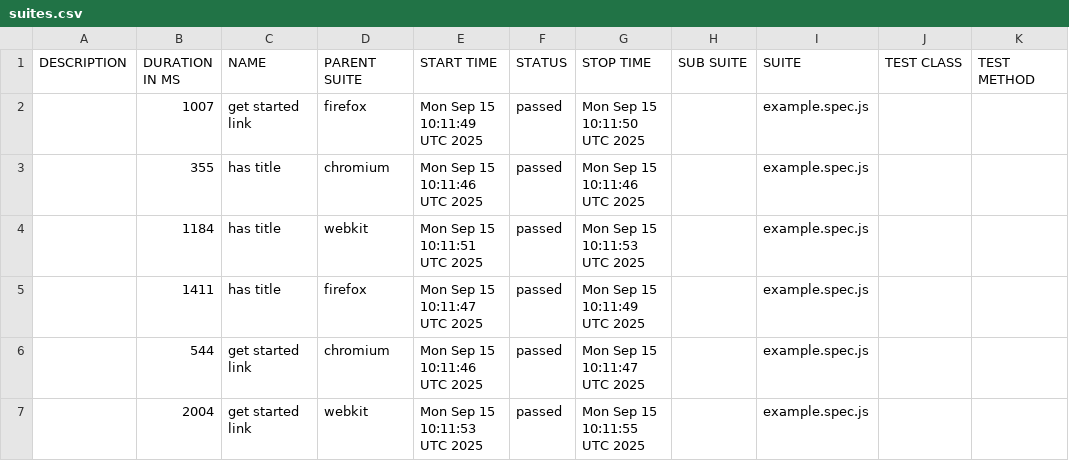
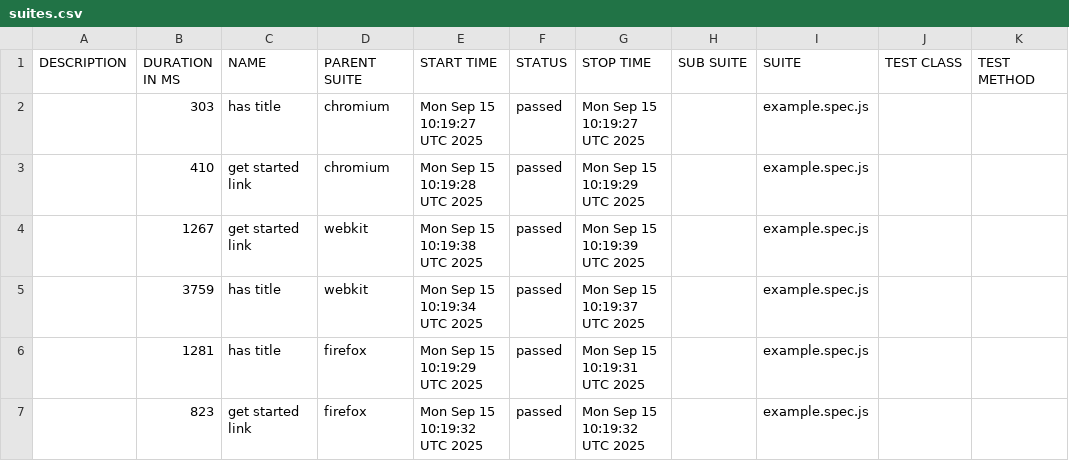
Before and after one commit to Phase8th/Siteone, a CSV file: docs/data/suites.csv, drawn as a sheet.

```diff
--- a/docs/data/suites.csv
+++ b/docs/data/suites.csv
@@ -1,7 +1,7 @@
 "DESCRIPTION","DURATION IN MS","NAME","PARENT SUITE","START TIME","STATUS","STOP TIME","SUB SUITE","SUITE","TEST CLASS","TEST METHOD"
-"","1007","get started link","firefox","Mon Sep 15 10:11:49 UTC 2025","passed","Mon Sep 15 10:11:50 UTC 2025","","example.spec.js","",""
-"","355","has title","chromium","Mon Sep 15 10:11:46 UTC 2025","passed","Mon Sep 15 10:11:46 UTC 2025","","example.spec.js","",""
-"","1184","has title","webkit","Mon Sep 15 10:11:51 UTC 2025","passed","Mon Sep 15 10:11:53 UTC 2025","","example.spec.js","",""
-"","1411","has title","firefox","Mon Sep 15 10:11:47 UTC 2025","passed","Mon Sep 15 10:11:49 UTC 2025","","example.spec.js","",""
-"","544","get started link","chromium","Mon Sep 15 10:11:46 UTC 2025","passed","Mon Sep 15 10:11:47 UTC 2025","","example.spec.js","",""
-"","2004","get started link","webkit","Mon Sep 15 10:11:53 UTC 2025","passed","Mon Sep 15 10:11:55 UTC 2025","","example.spec.js","",""
+"","303","has title","chromium","Mon Sep 15 10:19:27 UTC 2025","passed","Mon Sep 15 10:19:27 UTC 2025","","example.spec.js","",""
+"","410","get started link","chromium","Mon Sep 15 10:19:28 UTC 2025","passed","Mon Sep 15 10:19:29 UTC 2025","","example.spec.js","",""
+"","1267","get started link","webkit","Mon Sep 15 10:19:38 UTC 2025","passed","Mon Sep 15 10:19:39 UTC 2025","","example.spec.js","",""
+"","3759","has title","webkit","Mon Sep 15 10:19:34 UTC 2025","passed","Mon Sep 15 10:19:37 UTC 2025","","example.spec.js","",""
+"","1281","has title","firefox","Mon Sep 15 10:19:29 UTC 2025","passed","Mon Sep 15 10:19:31 UTC 2025","","example.spec.js","",""
+"","823","get started link","firefox","Mon Sep 15 10:19:32 UTC 2025","passed","Mon Sep 15 10:19:32 UTC 2025","","example.spec.js","",""
```
Also changed, not shown: 26 other files.
